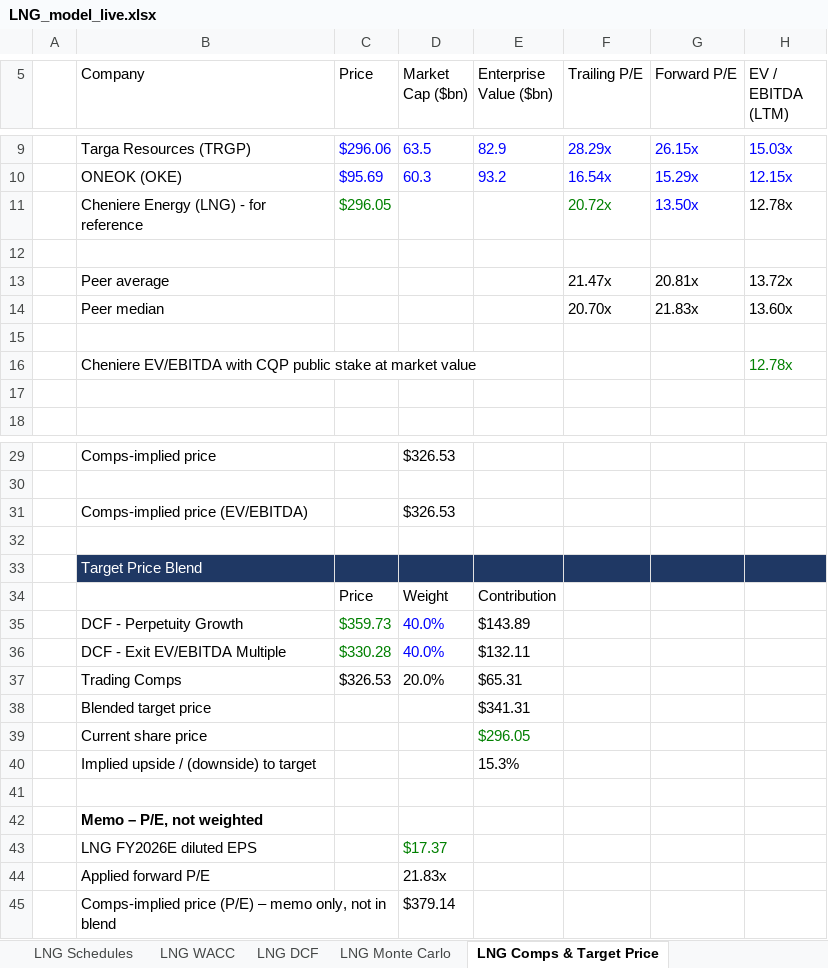
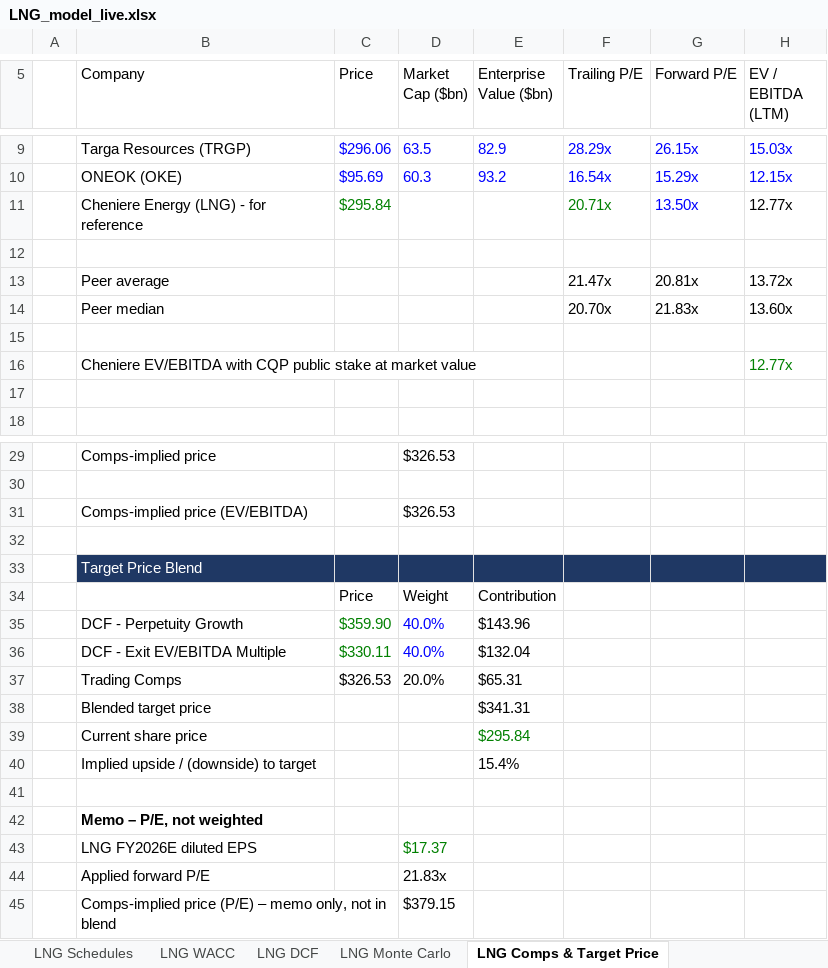
Before and after one commit to Jash-financebro/equity-coverage, an Excel workbook: site/downloads/LNG_model_live.xlsx, sheet LNG Comps & Target Price, drawn as a sheet; only a part is shown, gaps mark what is left out; values as stored, in another font and other column widths than the file's, no borders; the diff names each change by its address in the sheet, - before the commit and + after, or states it on an @@ line.

```diff
--- a/site/downloads/LNG_model_live.xlsx (sheet LNG Comps & Target Price)
+++ b/site/downloads/LNG_model_live.xlsx (sheet LNG Comps & Target Price)
-C11 (Price): $296.05
+C11 (Price): $295.84
-F11 (Trailing P/E): 20.72x
+F11 (Trailing P/E): 20.71x
-H11 (EV / EBITDA (LTM)): 12.78x
+H11 (EV / EBITDA (LTM)): 12.77x
-H16 (EV / EBITDA (LTM)): 12.78x
+H16 (EV / EBITDA (LTM)): 12.77x
-C35 (Price): $359.73
+C35 (Price): $359.90
-E35 (Enterprise Value ($bn)): $143.89
+E35 (Enterprise Value ($bn)): $143.96
-C36 (Price): $330.28
+C36 (Price): $330.11
-E36 (Enterprise Value ($bn)): $132.11
+E36 (Enterprise Value ($bn)): $132.04
-E39 (Enterprise Value ($bn)): $296.05
+E39 (Enterprise Value ($bn)): $295.84
-E40 (Enterprise Value ($bn)): 15.3%
+E40 (Enterprise Value ($bn)): 15.4%
-D45 (Market Cap ($bn)): $379.14
+D45 (Market Cap ($bn)): $379.15
```
Also changed, not shown: sheet LNG DCF, sheet LNG Schedules, sheet LNG Cover, sheet LNG Balance Sheet, sheet LNG WACC, sheet Live_Data, 4 more sheets, 5 other files.
